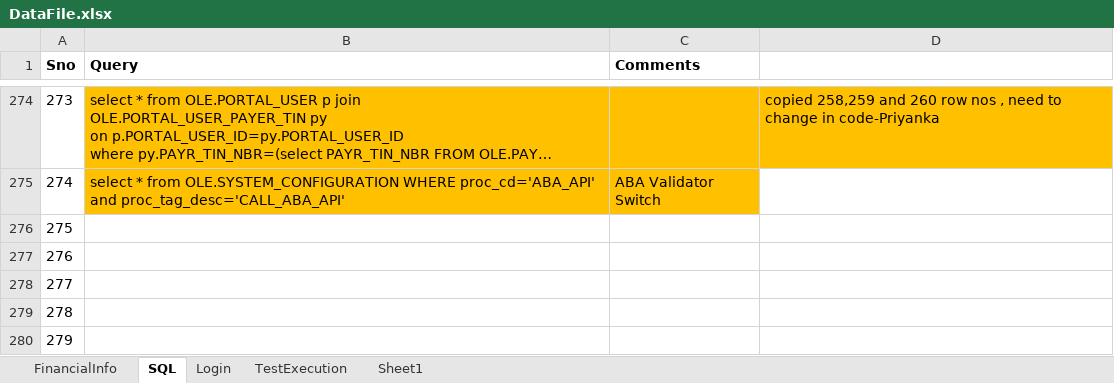
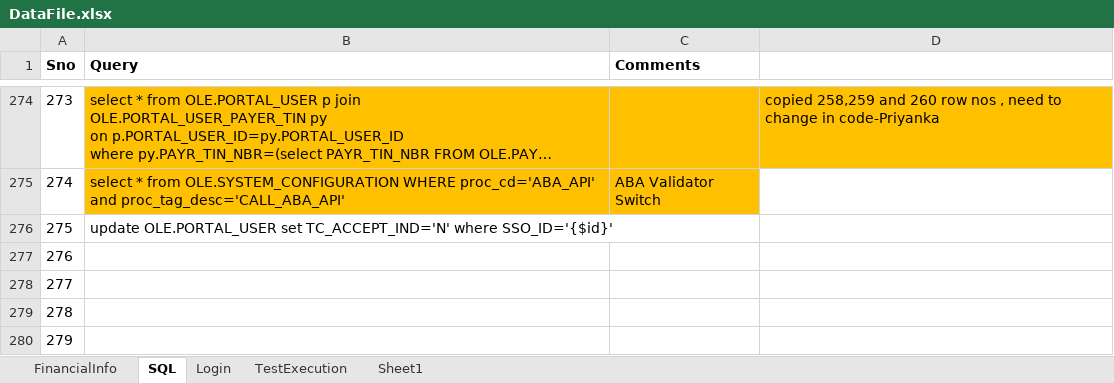
Before and after one commit to yaminichinchinedi/CucumberFramework, an Excel workbook: Online-Portals/UPA/DataFiles/DataFile.xlsx, sheet SQL, drawn as a sheet; only a part is shown, gaps mark what is left out; long unchanged cells end in …; values as stored, in another font and other column widths than the file's, no borders; the diff names each change by its address in the sheet, - before the commit and + after, or states it on an @@ line.

```diff
--- a/Online-Portals/UPA/DataFiles/DataFile.xlsx (sheet SQL)
+++ b/Online-Portals/UPA/DataFiles/DataFile.xlsx (sheet SQL)
-B276 (Query): (empty)
+B276 (Query): update OLE.PORTAL_USER set TC_ACCEPT_IND='N' where SSO_ID='{$id}'
```
Also changed, not shown: 8 other files.
